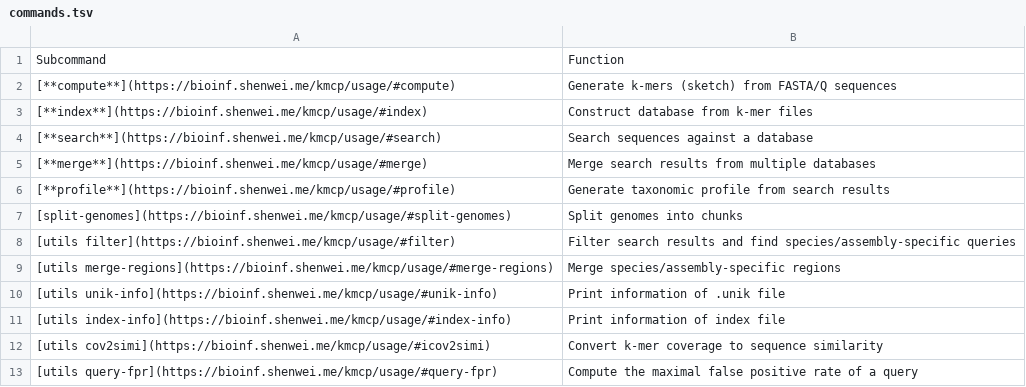
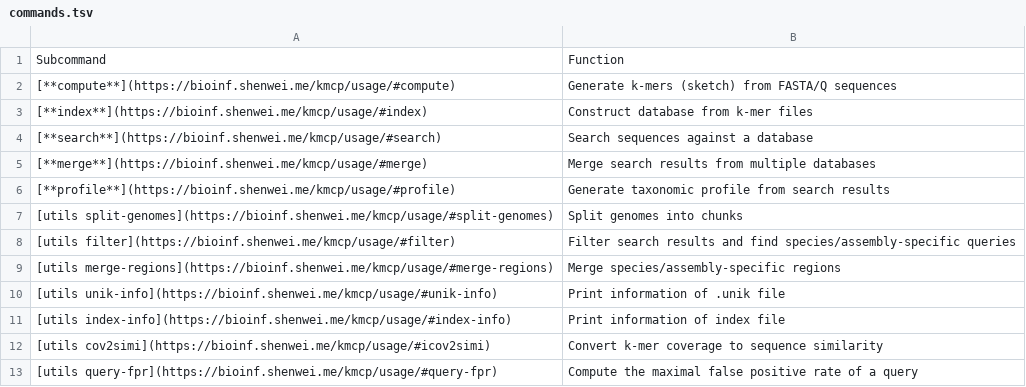
Before and after one commit to shenwei356/kmcp, a TSV file: commands.tsv, drawn as a sheet.

```diff
--- a/commands.tsv
+++ b/commands.tsv
@@ -6,3 +6,3 @@ Subcommand	Function
 [**profile**](https://bioinf.shenwei.me/kmcp/usage/#profile)	Generate taxonomic profile from search results
-[split-genomes](https://bioinf.shenwei.me/kmcp/usage/#split-genomes)	Split genomes into chunks
+[utils split-genomes](https://bioinf.shenwei.me/kmcp/usage/#split-genomes)	Split genomes into chunks
 [utils filter](https://bioinf.shenwei.me/kmcp/usage/#filter)	Filter search results and find species/assembly-specific queries
```
Also changed, not shown: 2 other files.
